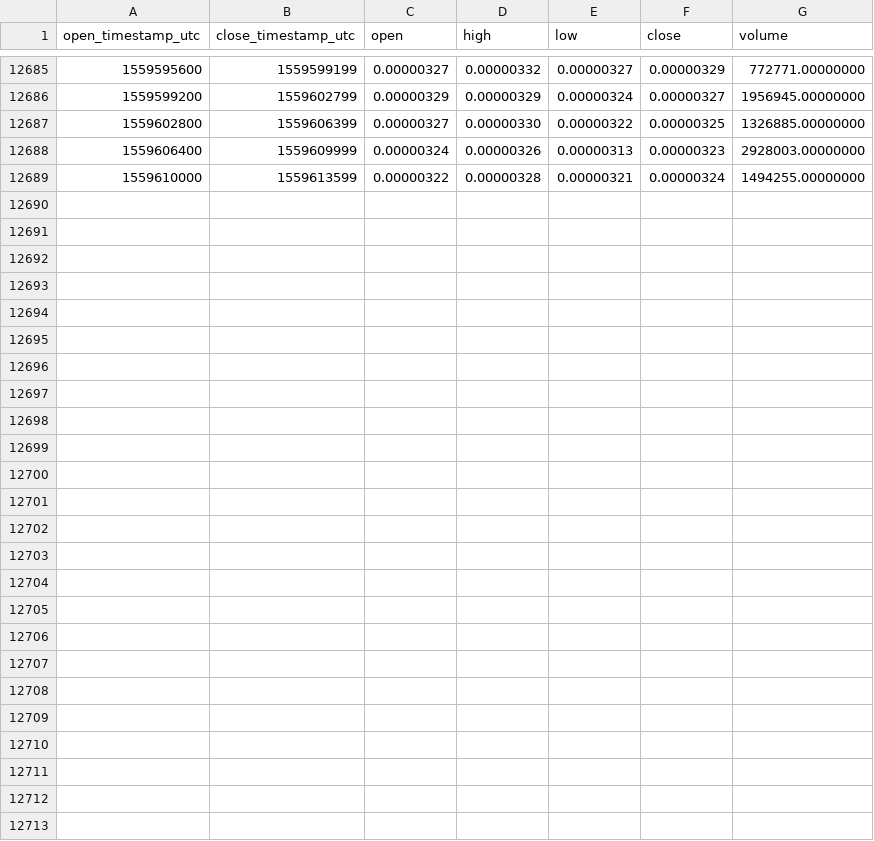
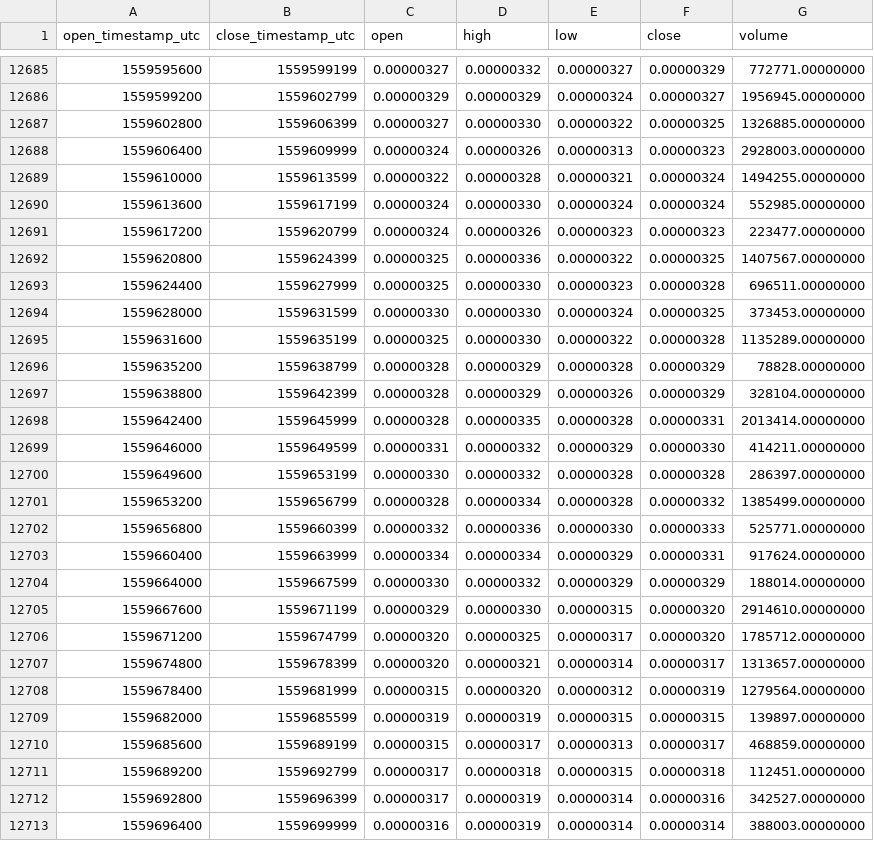
Before and after one commit to cryptobigbro/binance-OSTBTC, a CSV file: binance-OSTBTC-1h.csv, drawn as a sheet; only a part is shown, gaps mark what is left out; the diff names each change by its address in the sheet, - before the commit and + after, or states it on an @@ line.

Commit message:
Update OHLCV data.

```diff
--- a/binance-OSTBTC-1h.csv
+++ b/binance-OSTBTC-1h.csv
+row 12690: 1559613600 | 1559617199 | 0.00000324 | 0.00000330 | 0.00000324 | 0.00000324 | 552985.00000000
+row 12691: 1559617200 | 1559620799 | 0.00000324 | 0.00000326 | 0.00000323 | 0.00000323 | 223477.00000000
+row 12692: 1559620800 | 1559624399 | 0.00000325 | 0.00000336 | 0.00000322 | 0.00000325 | 1407567.00000000
+row 12693: 1559624400 | 1559627999 | 0.00000325 | 0.00000330 | 0.00000323 | 0.00000328 | 696511.00000000
+row 12694: 1559628000 | 1559631599 | 0.00000330 | 0.00000330 | 0.00000324 | 0.00000325 | 373453.00000000
+row 12695: 1559631600 | 1559635199 | 0.00000325 | 0.00000330 | 0.00000322 | 0.00000328 | 1135289.00000000
+row 12696: 1559635200 | 1559638799 | 0.00000328 | 0.00000329 | 0.00000328 | 0.00000329 | 78828.00000000
+row 12697: 1559638800 | 1559642399 | 0.00000328 | 0.00000329 | 0.00000326 | 0.00000329 | 328104.00000000
+row 12698: 1559642400 | 1559645999 | 0.00000328 | 0.00000335 | 0.00000328 | 0.00000331 | 2013414.00000000
+row 12699: 1559646000 | 1559649599 | 0.00000331 | 0.00000332 | 0.00000329 | 0.00000330 | 414211.00000000
+row 12700: 1559649600 | 1559653199 | 0.00000330 | 0.00000332 | 0.00000328 | 0.00000328 | 286397.00000000
+row 12701: 1559653200 | 1559656799 | 0.00000328 | 0.00000334 | 0.00000328 | 0.00000332 | 1385499.00000000
+row 12702: 1559656800 | 1559660399 | 0.00000332 | 0.00000336 | 0.00000330 | 0.00000333 | 525771.00000000
+row 12703: 1559660400 | 1559663999 | 0.00000334 | 0.00000334 | 0.00000329 | 0.00000331 | 917624.00000000
+row 12704: 1559664000 | 1559667599 | 0.00000330 | 0.00000332 | 0.00000329 | 0.00000329 | 188014.00000000
+row 12705: 1559667600 | 1559671199 | 0.00000329 | 0.00000330 | 0.00000315 | 0.00000320 | 2914610.00000000
+row 12706: 1559671200 | 1559674799 | 0.00000320 | 0.00000325 | 0.00000317 | 0.00000320 | 1785712.00000000
+row 12707: 1559674800 | 1559678399 | 0.00000320 | 0.00000321 | 0.00000314 | 0.00000317 | 1313657.00000000
+row 12708: 1559678400 | 1559681999 | 0.00000315 | 0.00000320 | 0.00000312 | 0.00000319 | 1279564.00000000
+row 12709: 1559682000 | 1559685599 | 0.00000319 | 0.00000319 | 0.00000315 | 0.00000315 | 139897.00000000
+row 12710: 1559685600 | 1559689199 | 0.00000315 | 0.00000317 | 0.00000313 | 0.00000317 | 468859.00000000
+row 12711: 1559689200 | 1559692799 | 0.00000317 | 0.00000318 | 0.00000315 | 0.00000318 | 112451.00000000
+row 12712: 1559692800 | 1559696399 | 0.00000317 | 0.00000319 | 0.00000314 | 0.00000316 | 342527.00000000
+row 12713: 1559696400 | 1559699999 | 0.00000316 | 0.00000319 | 0.00000314 | 0.00000314 | 388003.00000000
```
Also changed, not shown: binance-OSTBTC-1d.csv.
